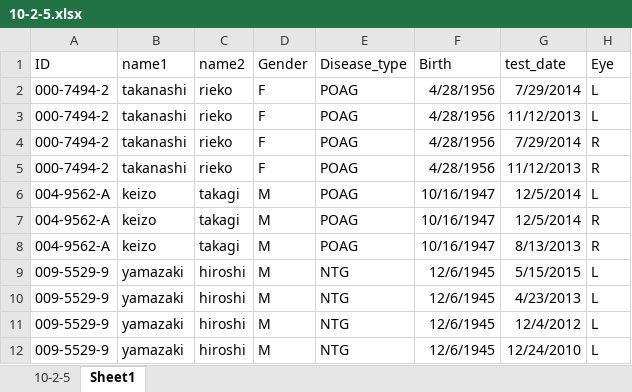
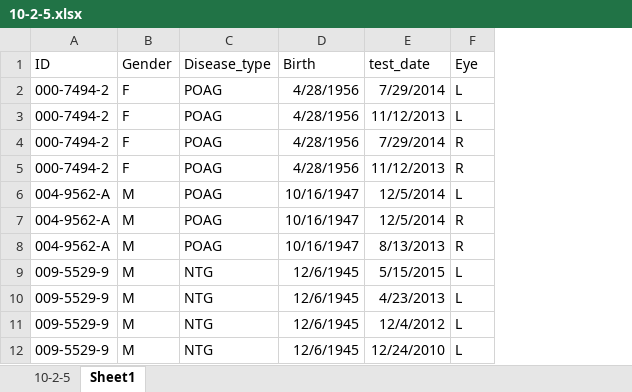
Before and after one commit to shmp0722/glc2017, an Excel workbook: 10-2-5.xlsx, sheet Sheet1, drawn as a sheet; only a part is shown; values as stored, in another font and other column widths than the file's, no borders; the diff names each change by its address in the sheet, - before the commit and + after, or states it on an @@ line.

Commit message:
deleted names

```diff
--- a/10-2-5.xlsx (sheet Sheet1)
+++ b/10-2-5.xlsx (sheet Sheet1)
-column B (name1), rows 2-12: takanashi | takanashi | takanashi | takanashi | keizo | keizo | keizo | yamazaki | yamazaki | yamazaki | yamazaki
-column C (name2), rows 2-12: rieko | rieko | rieko | rieko | takagi | takagi | takagi | hiroshi | hiroshi | hiroshi | hiroshi
```
Also changed, not shown: 2 other files.
